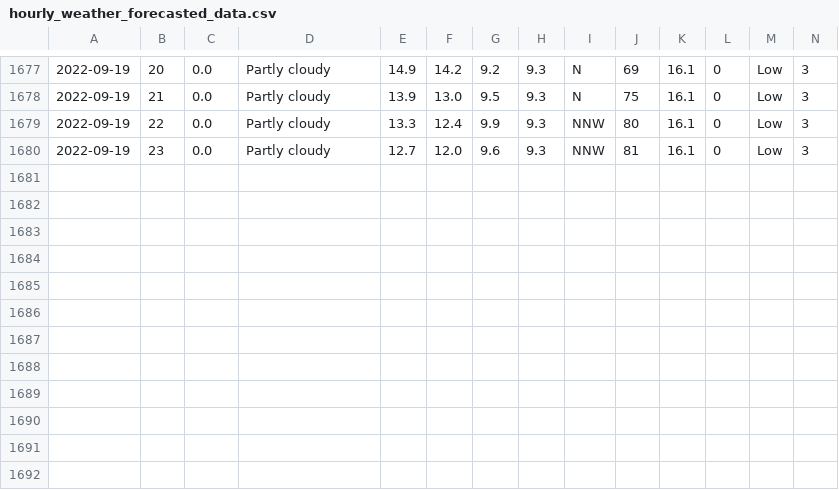
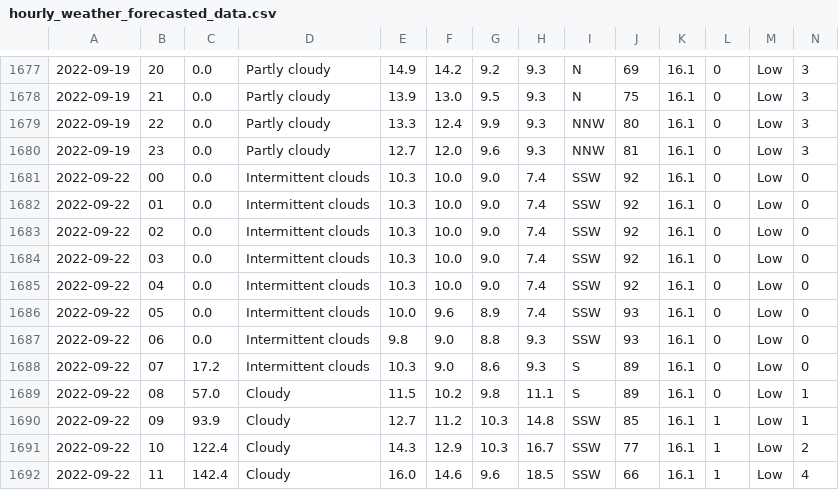
Before and after one commit to Mubeen31/solar-power-and-weather-data, a CSV file: hourly_weather_forecasted_data.csv, drawn as a sheet; only a part is shown, gaps mark what is left out; rows hold the shown columns only; the diff names each change by its address in the sheet, - before the commit and + after, or states it on an @@ line.

Commit message:
first commit

```diff
--- a/hourly_weather_forecasted_data.csv
+++ b/hourly_weather_forecasted_data.csv
+row 1681: 2022-09-22 | 00 | 0.0 | Intermittent clouds | 10.3 | 10.0 | 9.0 | 7.4 | SSW | 92 | 16.1 | 0 | Low | 0
+row 1682: 2022-09-22 | 01 | 0.0 | Intermittent clouds | 10.3 | 10.0 | 9.0 | 7.4 | SSW | 92 | 16.1 | 0 | Low | 0
+row 1683: 2022-09-22 | 02 | 0.0 | Intermittent clouds | 10.3 | 10.0 | 9.0 | 7.4 | SSW | 92 | 16.1 | 0 | Low | 0
+row 1684: 2022-09-22 | 03 | 0.0 | Intermittent clouds | 10.3 | 10.0 | 9.0 | 7.4 | SSW | 92 | 16.1 | 0 | Low | 0
+row 1685: 2022-09-22 | 04 | 0.0 | Intermittent clouds | 10.3 | 10.0 | 9.0 | 7.4 | SSW | 92 | 16.1 | 0 | Low | 0
+row 1686: 2022-09-22 | 05 | 0.0 | Intermittent clouds | 10.0 | 9.6 | 8.9 | 7.4 | SSW | 93 | 16.1 | 0 | Low | 0
+row 1687: 2022-09-22 | 06 | 0.0 | Intermittent clouds | 9.8 | 9.0 | 8.8 | 9.3 | SSW | 93 | 16.1 | 0 | Low | 0
+row 1688: 2022-09-22 | 07 | 17.2 | Intermittent clouds | 10.3 | 9.0 | 8.6 | 9.3 | S | 89 | 16.1 | 0 | Low | 0
+row 1689: 2022-09-22 | 08 | 57.0 | Cloudy | 11.5 | 10.2 | 9.8 | 11.1 | S | 89 | 16.1 | 0 | Low | 1
+row 1690: 2022-09-22 | 09 | 93.9 | Cloudy | 12.7 | 11.2 | 10.3 | 14.8 | SSW | 85 | 16.1 | 1 | Low | 1
+row 1691: 2022-09-22 | 10 | 122.4 | Cloudy | 14.3 | 12.9 | 10.3 | 16.7 | SSW | 77 | 16.1 | 1 | Low | 2
+row 1692: 2022-09-22 | 11 | 142.4 | Cloudy | 16.0 | 14.6 | 9.6 | 18.5 | SSW | 66 | 16.1 | 1 | Low | 4
```
